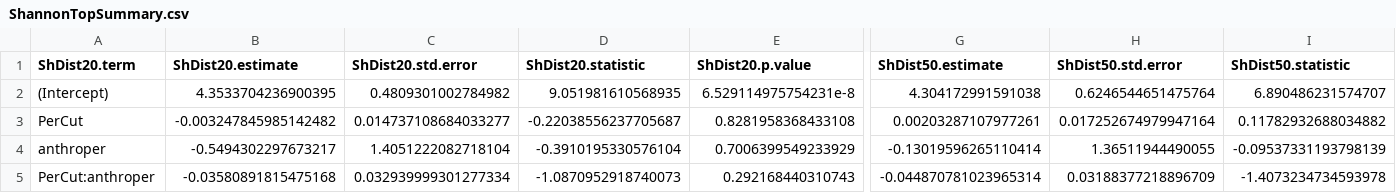
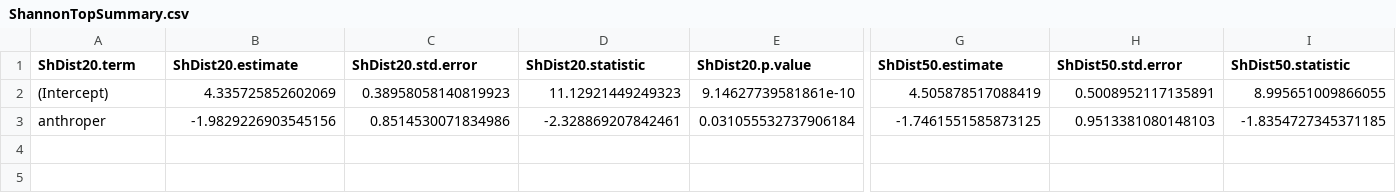
Before and after one commit to icrichmond/UrbanButterflies, a CSV file: output/ModelSummary/ShannonTopSummary.csv, drawn as a sheet; only a part is shown, gaps mark what is left out; removed rows and columns are numbered as before the commit, all else as after; rows hold the shown columns only; the diff covers the shown part only; the diff names each change by its address in the sheet, - before the commit and + after, or states it on an @@ line.

Commit message:
rerun models without mowing disturbance

```diff
--- a/output/ModelSummary/ShannonTopSummary.csv
+++ b/output/ModelSummary/ShannonTopSummary.csv
-B2 (ShDist20.estimate): 4.3533704236900395
+B2 (ShDist20.estimate): 4.335725852602069
-C2 (ShDist20.std.error): 0.4809301002784982
+C2 (ShDist20.std.error): 0.38958058140819923
-D2 (ShDist20.statistic): 9.051981610568935
+D2 (ShDist20.statistic): 11.12921449249323
-E2 (ShDist20.p.value): 6.529114975754231e-8
+E2 (ShDist20.p.value): 9.14627739581861e-10
-G2 (ShDist50.estimate): 4.304172991591038
+G2 (ShDist50.estimate): 4.505878517088419
-H2 (ShDist50.std.error): 0.6246544651475764
+H2 (ShDist50.std.error): 0.5008952117135891
-I2 (ShDist50.statistic): 6.890486231574707
+I2 (ShDist50.statistic): 8.995651009866055
-row 3: PerCut | -0.003247845985142482 | 0.014737108684033277 | -0.22038556237705687 | 0.8281958368433108 | 0.00203287107977261 | 0.017252674979947164 | 0.11782932688034882
-B3 (ShDist20.estimate): -0.5494302297673217
+B3 (ShDist20.estimate): -1.9829226903545156
-C3 (ShDist20.std.error): 1.4051222082718104
+C3 (ShDist20.std.error): 0.8514530071834986
-D3 (ShDist20.statistic): -0.3910195330576104
+D3 (ShDist20.statistic): -2.328869207842461
-E3 (ShDist20.p.value): 0.7006399549233929
+E3 (ShDist20.p.value): 0.031055532737906184
-G3 (ShDist50.estimate): -0.13019596265110414
+G3 (ShDist50.estimate): -1.7461551585873125
-H3 (ShDist50.std.error): 1.36511944490055
+H3 (ShDist50.std.error): 0.9513381080148103
-I3 (ShDist50.statistic): -0.09537331193798139
+I3 (ShDist50.statistic): -1.8354727345371185
-row 5: PerCut:anthroper | -0.03580891815475168 | 0.032939999301277334 | -1.0870952918740073 | 0.292168440310743 | -0.044870781023965314 | 0.03188377218896709 | -1.4073234734593978
```
Also changed, not shown: 50 edited cells elsewhere in this file, output/AIC/AbundanceAllBuffers.csv, output/AIC/AbundanceTopModels.csv, 22 other files.
